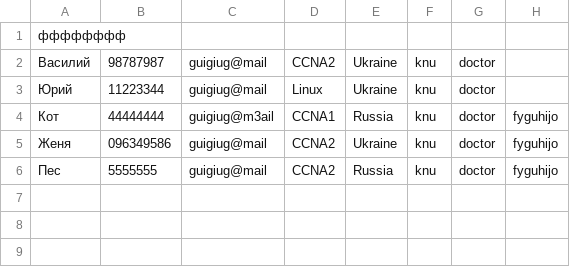
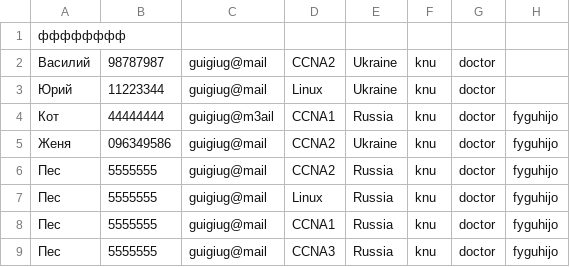
Before and after one commit to KariSpace/CRM_Sedicomm, a CSV file: Книга1.csv, drawn as a sheet; the diff names each change by its address in the sheet, - before the commit and + after, or states it on an @@ line.

```diff
--- a/Книга1.csv
+++ b/Книга1.csv
+row 7: Пес | 5555555 | guigiug@mail | Linux | Russia | knu | doctor | fyguhijo
+row 8: Пес | 5555555 | guigiug@mail | CCNA1 | Russia | knu | doctor | fyguhijo
+row 9: Пес | 5555555 | guigiug@mail | CCNA3 | Russia | knu | doctor | fyguhijo
```
Also changed, not shown: 22 other files.
